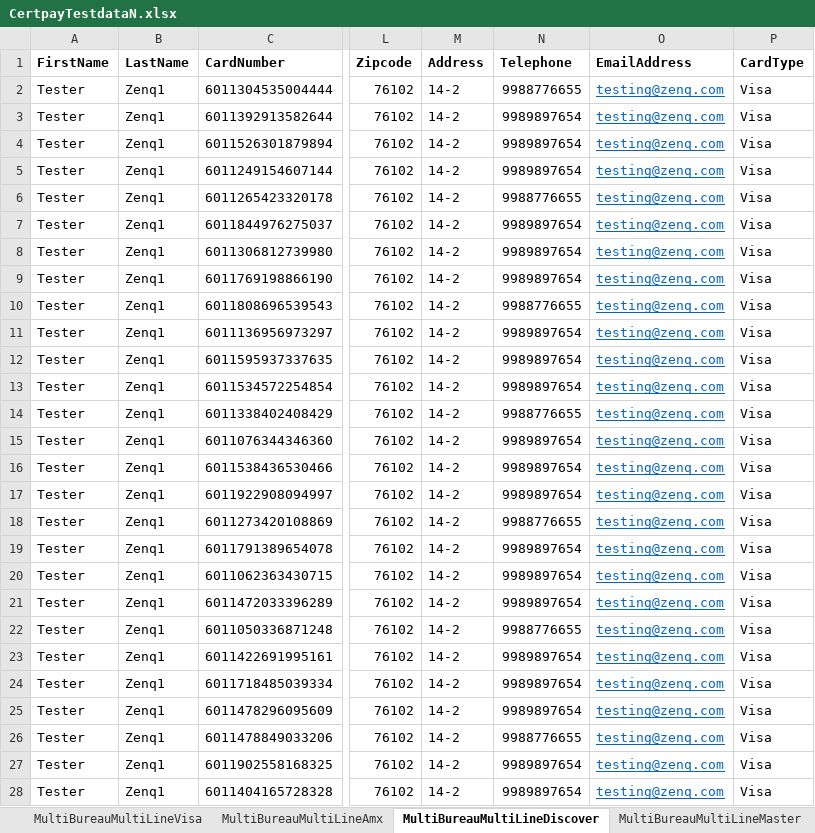
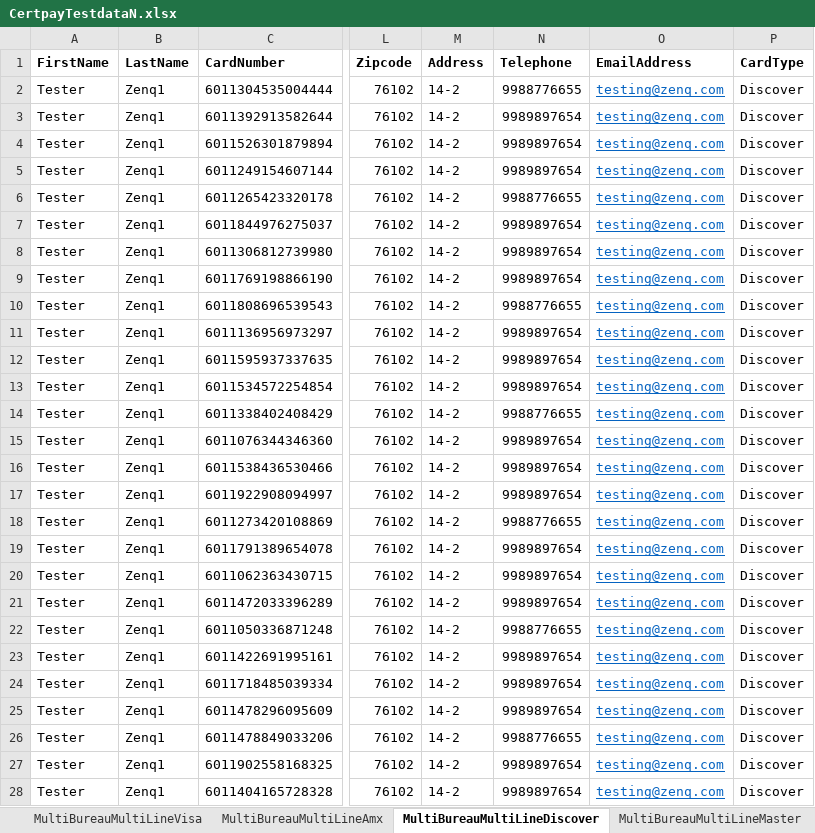
Before and after one commit to Sanganagari/Sush_Certpay, an Excel workbook: Data Files/Certpay/CertpayTestdataN.xlsx, sheet MultiBureauMultiLineDiscover, drawn as a sheet; only a part is shown, gaps mark what is left out; values as stored, in another font and other column widths than the file's, no borders; the diff covers the shown part only; the diff names each change by its address in the sheet, - before the commit and + after, or states it on an @@ line.

```diff
--- a/Data Files/Certpay/CertpayTestdataN.xlsx (sheet MultiBureauMultiLineDiscover)
+++ b/Data Files/Certpay/CertpayTestdataN.xlsx (sheet MultiBureauMultiLineDiscover)
-P2:P28 (CardType): Visa
+P2:P28 (CardType): Discover
```
Also changed, not shown: 73 edited cells elsewhere in this sheet, sheet MultiBureauSingleLineMaster, sheet MultiBureauMultiLineAmx, sheet SingleBureauMultiLineMaster, sheet SingleBureaSingleLineMaster, 17 other files.
